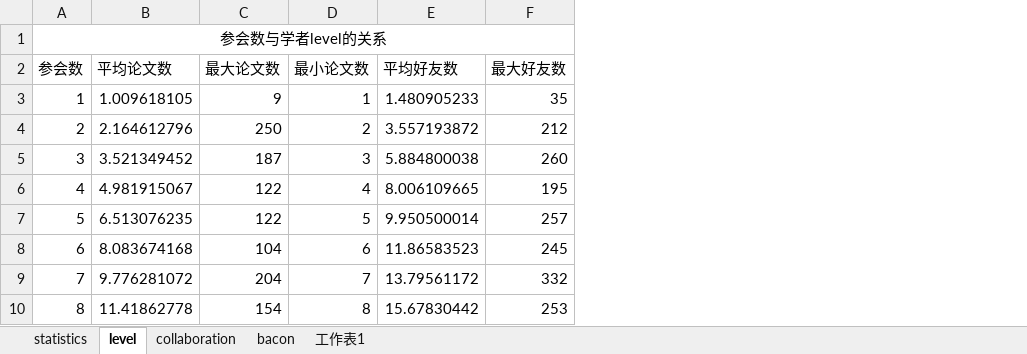
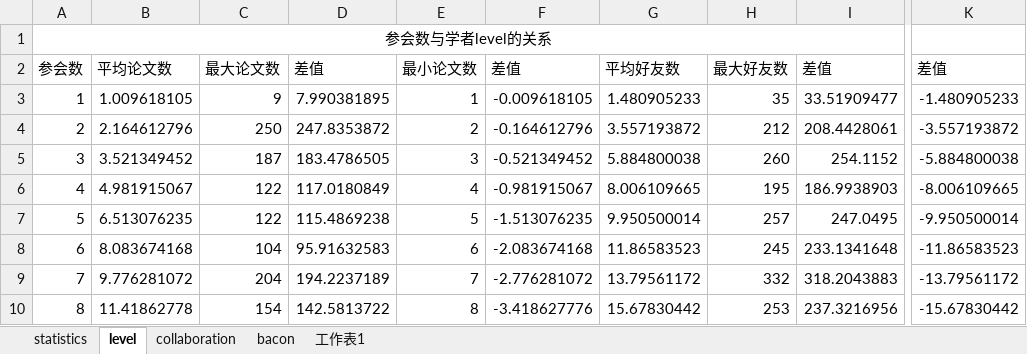
Before and after one commit to zhenchentl/confRecAnalysis, an Excel workbook: result/results.xlsx, sheet level, drawn as a sheet; only a part is shown, gaps mark what is left out; values as stored, in another font and other column widths than the file's, no borders; charts and pictures not drawn; the diff names each change by its address in the sheet, - before the commit and + after, or states it on an @@ line.

Commit message:
finished statistics figures and data source

```diff
--- a/result/results.xlsx (sheet level)
+++ b/result/results.xlsx (sheet level)
+column D, rows 2-10: 差值 | 7.990381895 | 247.8353872 | 183.4786505 | 117.0180849 | 115.4869238 | 95.91632583 | 194.2237189 | 142.5813722
+column F, rows 2-10: 差值 | -0.009618105 | -0.164612796 | -0.521349452 | -0.981915067 | -1.513076235 | -2.083674168 | -2.776281072 | -3.418627776
+column I, rows 2-10: 差值 | 33.51909477 | 208.4428061 | 254.1152 | 186.9938903 | 247.0495 | 233.1341648 | 318.2043883 | 237.3216956
+column K, rows 2-10: 差值 | -1.480905233 | -3.557193872 | -5.884800038 | -8.006109665 | -9.950500014 | -11.86583523 | -13.79561172 | -15.67830442
```
Also changed, not shown: sheet bacon, charts or pictures, 17 other files.
